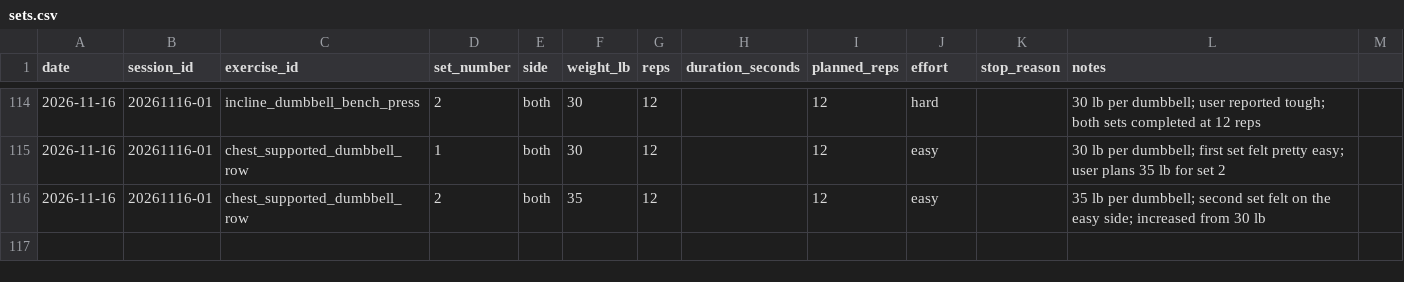
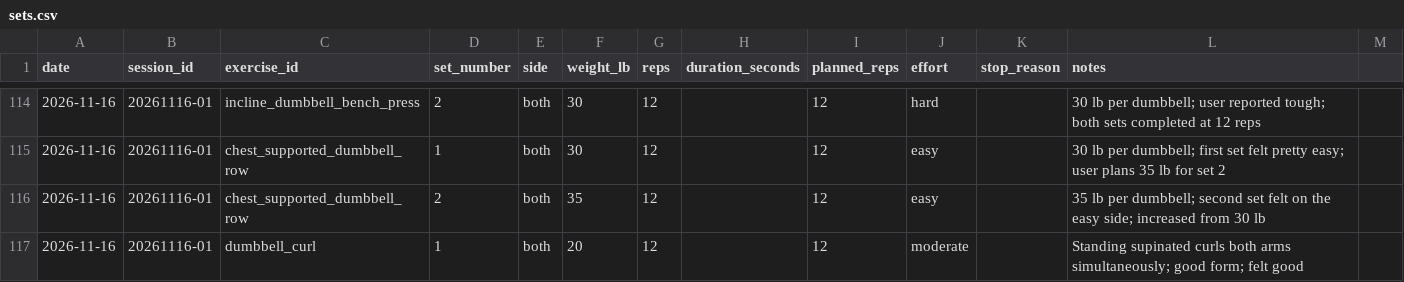
Before and after one commit to robskins95-stack/WorkoutLog, a CSV file: sets.csv, drawn as a sheet; only a part is shown, gaps mark what is left out; the diff names each change by its address in the sheet, - before the commit and + after, or states it on an @@ line.

Commit message:
Log Nov 16 standing supinated dumbbell curls 20 lb x 12

```diff
--- a/sets.csv
+++ b/sets.csv
+row 117: 2026-11-16 | 20261116-01 | dumbbell_curl | 1 | both | 20 | 12 |  | 12 | moderate |  | Standing supinated curls both arms simultaneously; good form; felt good
```
